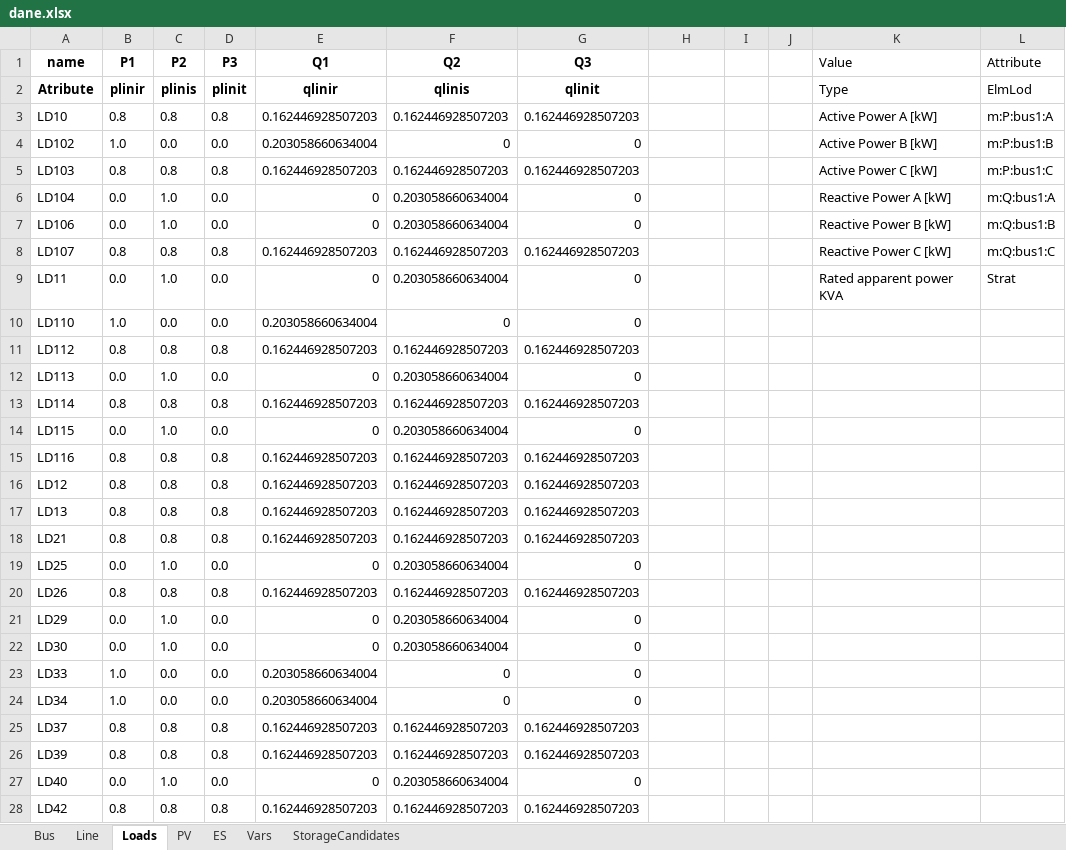
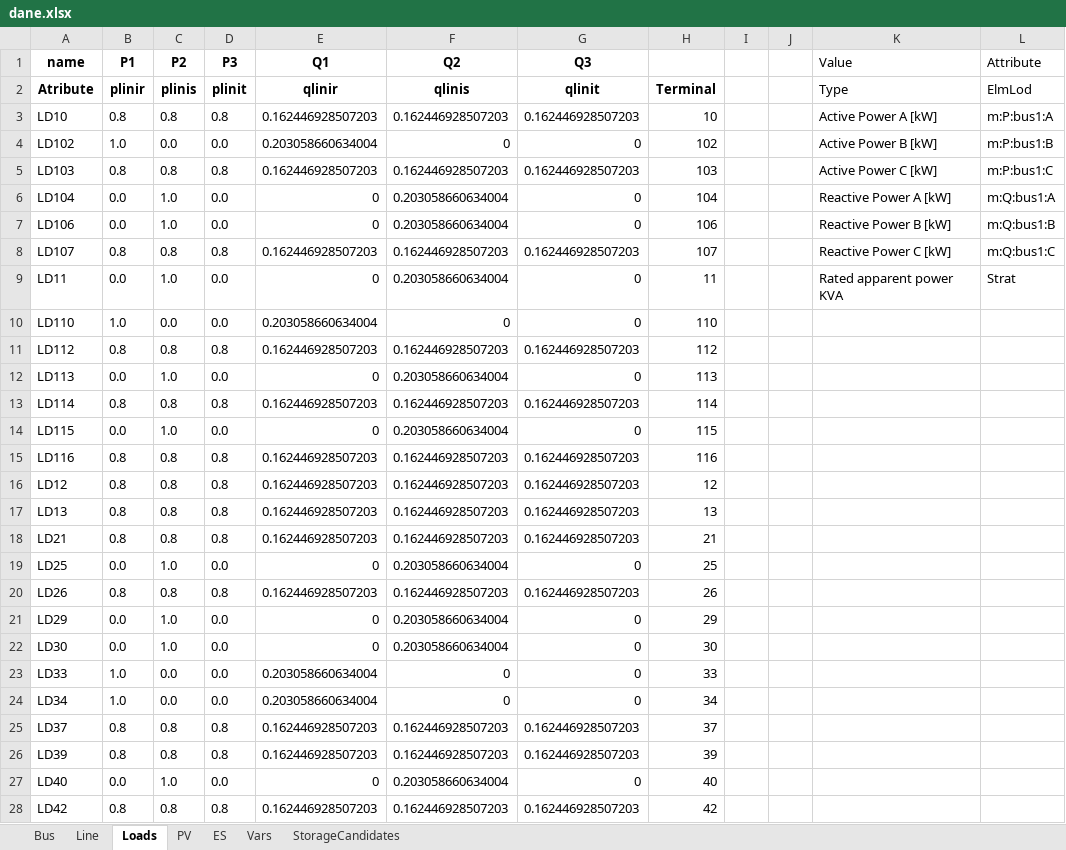
Before and after one commit to dprzepiorka/ZET26, an Excel workbook: dane.xlsx, sheet Loads, drawn as a sheet; only a part is shown; values as stored, in another font and other column widths than the file's, no borders; the diff covers the shown part only; the diff names each change by its address in the sheet, - before the commit and + after, or states it on an @@ line.

Commit message:
Add files via upload

```diff
--- a/dane.xlsx (sheet Loads)
+++ b/dane.xlsx (sheet Loads)
-H2: (empty)
+H2: Terminal
-H3: (empty)
+H3: 10
-H4: (empty)
+H4: 102
-H5: (empty)
+H5: 103
-H6: (empty)
+H6: 104
-H7: (empty)
+H7: 106
-H8: (empty)
+H8: 107
-H9: (empty)
+H9: 11
-H10: (empty)
+H10: 110
-H11: (empty)
+H11: 112
-H12: (empty)
+H12: 113
-H13: (empty)
+H13: 114
-H14: (empty)
+H14: 115
-H15: (empty)
+H15: 116
-H16: (empty)
+H16: 12
-H17: (empty)
+H17: 13
-H18: (empty)
+H18: 21
-H19: (empty)
+H19: 25
-H20: (empty)
+H20: 26
-H21: (empty)
+H21: 29
-H22: (empty)
+H22: 30
-H23: (empty)
+H23: 33
-H24: (empty)
+H24: 34
-H25: (empty)
+H25: 37
-H26: (empty)
+H26: 39
-H27: (empty)
+H27: 40
-H28: (empty)
+H28: 42
```
Also changed, not shown: 29 edited cells elsewhere in this sheet.
